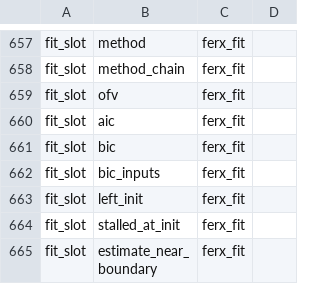
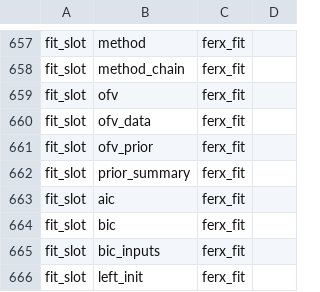
Before and after one commit to FeRx-NLME/ferx-book, a CSV file: tools/features.csv, drawn as a sheet; only a part is shown, gaps mark what is left out; the shorter side is filled out with more unchanged rows.

```diff
--- a/tools/features.csv
+++ b/tools/features.csv
@@ -659,2 +659,5 @@
 "fit_slot","ofv","ferx_fit",""
+"fit_slot","ofv_data","ferx_fit",""
+"fit_slot","ofv_prior","ferx_fit",""
+"fit_slot","prior_summary","ferx_fit",""
 "fit_slot","aic","ferx_fit",""
```
Also changed, not shown: tools/example-status.csv, tools/homes.csv, 13 other files.
